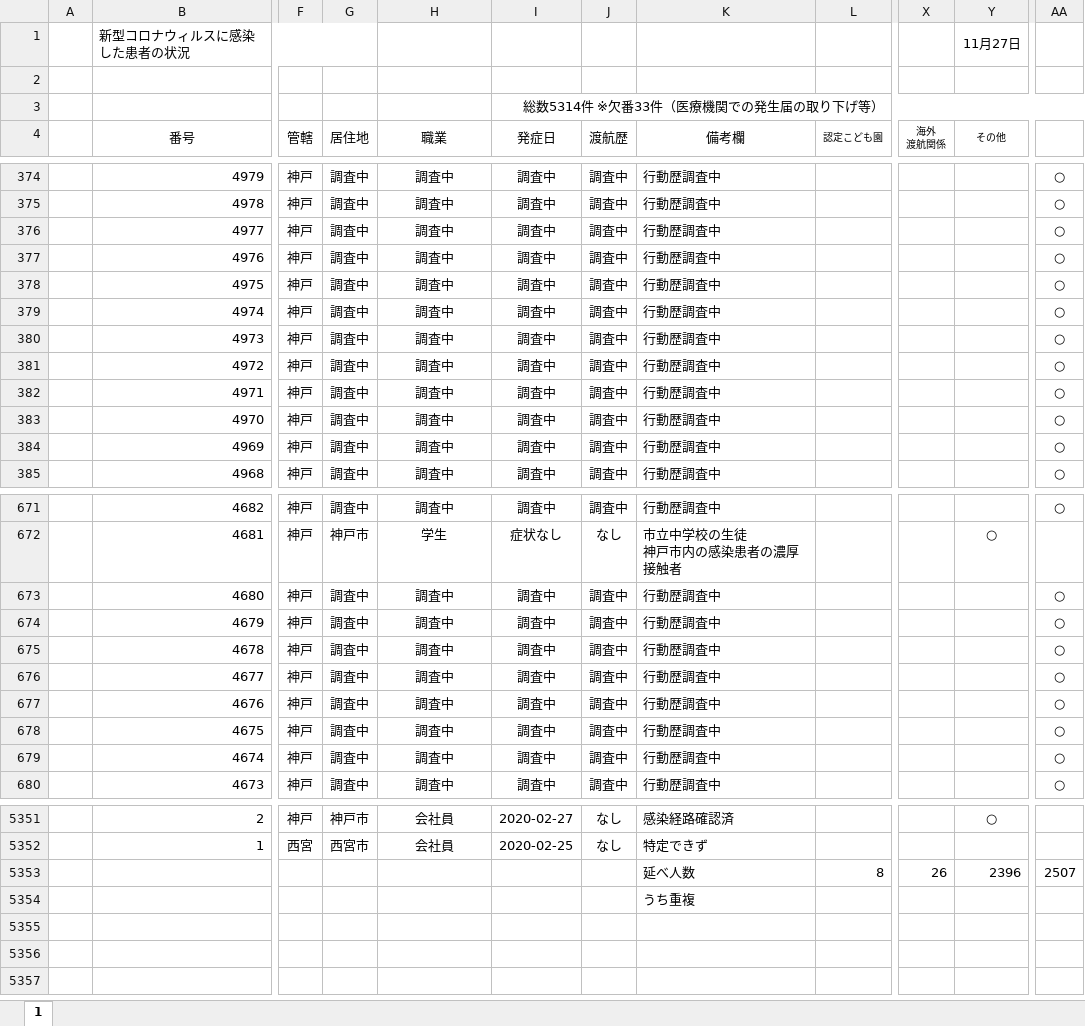
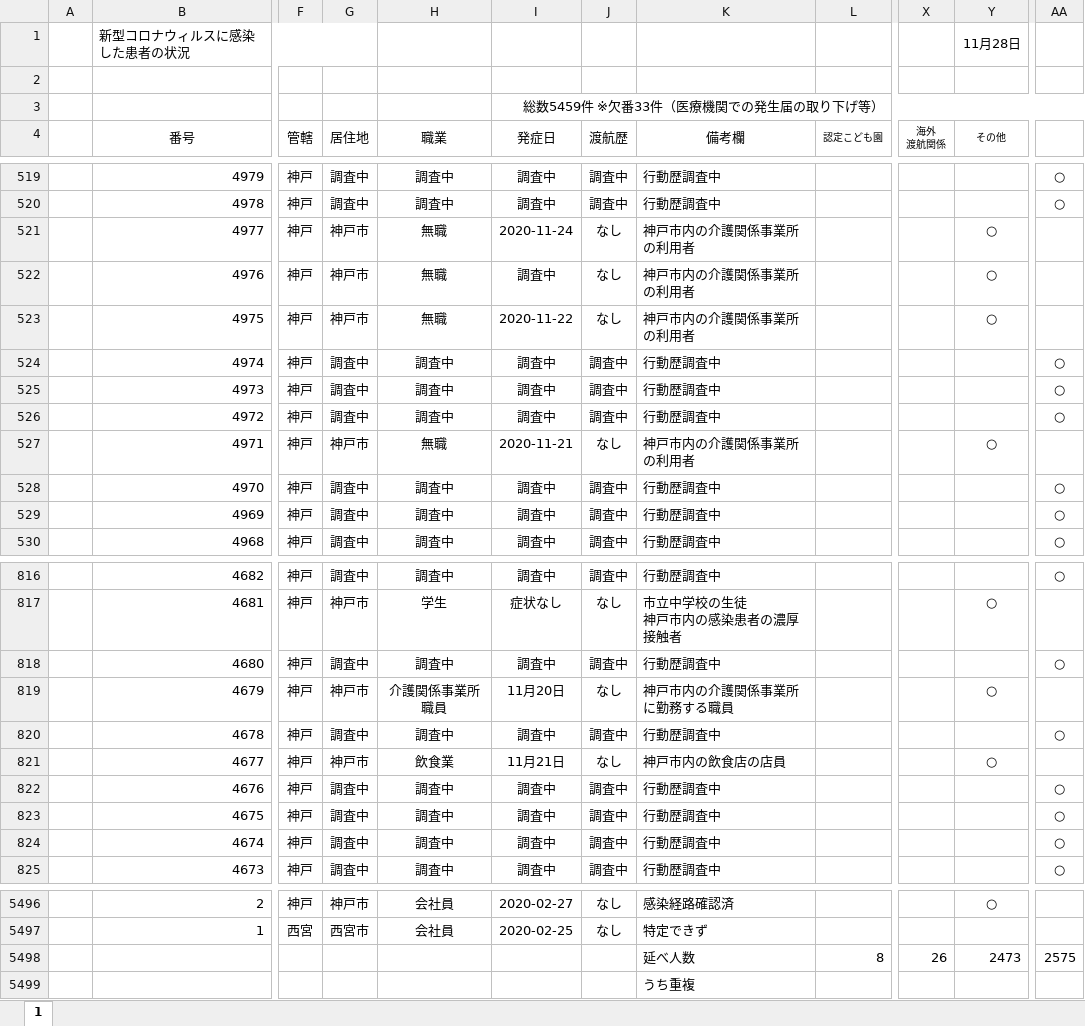
Before and after one commit to imabari/hyougo-covid19, an Excel workbook: corona-kanjajokyou.xlsx, sheet 1, drawn as a sheet; only a part is shown, gaps mark what is left out; values as stored, in another font and other column widths than the file's, no borders; conditional formats not drawn; addresses are those after the commit; the diff covers the shown part only; the diff names each change by its address in the sheet, - before the commit and + after, or states it on an @@ line.

```diff
--- a/corona-kanjajokyou.xlsx (sheet 1)
+++ b/corona-kanjajokyou.xlsx (sheet 1)
-Y1 (その他): 11月27日
+Y1 (その他): 11月28日
-I3 (発症日): 総数5314件 ※欠番33件（医療機関での発生届の取り下げ等）
+I3 (発症日): 総数5459件 ※欠番33件（医療機関での発生届の取り下げ等）
-G521:G523 (居住地): 調査中
+G521:G523 (居住地): 神戸市
-H521:H523 (職業): 調査中
+H521:H523 (職業): 無職
-I521 (発症日): 調査中
+I521 (発症日): 2020-11-24
-J521:J523 (渡航歴): 調査中
+J521:J523 (渡航歴): なし
-K521:K523 (備考欄): 行動歴調査中
+K521:K523 (備考欄): 神戸市内の介護関係事業所の利用者
-Y521:Y523 (その他): (empty)
+Y521:Y523 (その他): ○
-AA521:AA523: ○
+AA521:AA523: (empty)
-I523 (発症日): 調査中
+I523 (発症日): 2020-11-22
-G527 (居住地): 調査中
+G527 (居住地): 神戸市
-H527 (職業): 調査中
+H527 (職業): 無職
-I527 (発症日): 調査中
+I527 (発症日): 2020-11-21
-J527 (渡航歴): 調査中
+J527 (渡航歴): なし
-K527 (備考欄): 行動歴調査中
+K527 (備考欄): 神戸市内の介護関係事業所の利用者
-Y527 (その他): (empty)
+Y527 (その他): ○
-AA527: ○
+AA527: (empty)
-G819 (居住地): 調査中
+G819 (居住地): 神戸市
-H819 (職業): 調査中
+H819 (職業): 介護関係事業所職員
-I819 (発症日): 調査中
+I819 (発症日): 11月20日
-J819 (渡航歴): 調査中
+J819 (渡航歴): なし
-K819 (備考欄): 行動歴調査中
+K819 (備考欄): 神戸市内の介護関係事業所に勤務する職員
-Y819 (その他): (empty)
+Y819 (その他): ○
-AA819: ○
+AA819: (empty)
-G821 (居住地): 調査中
+G821 (居住地): 神戸市
-H821 (職業): 調査中
+H821 (職業): 飲食業
-I821 (発症日): 調査中
+I821 (発症日): 11月21日
-J821 (渡航歴): 調査中
+J821 (渡航歴): なし
-K821 (備考欄): 行動歴調査中
+K821 (備考欄): 神戸市内の飲食店の店員
-Y821 (その他): (empty)
+Y821 (その他): ○
-AA821: ○
+AA821: (empty)
-Y5498 (その他): 2396
+Y5498 (その他): 2473
-AA5498: 2507
+AA5498: 2575
```
Also changed, not shown: 145 added rows and 94 edited cells elsewhere in this sheet, formulas that keep their value, daily_kanja.xlsx, 3 other files.
